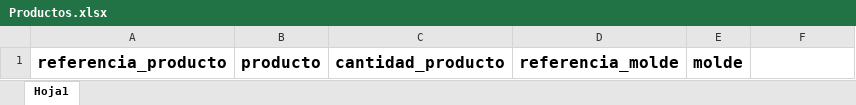
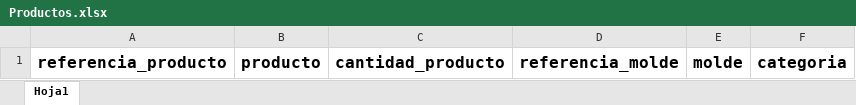
Before and after one commit to Teenus-SAS/tezlikv3, an Excel workbook: planning/assets/formatsXlsx/Productos.xlsx, sheet Hoja1, drawn as a sheet; values as stored, in another font and other column widths than the file's, no borders; table styles not drawn; the diff names each change by its address in the sheet, - before the commit and + after, or states it on an @@ line.

Commit message:
Crecion productos en proceso, planeacion

```diff
--- a/planning/assets/formatsXlsx/Productos.xlsx (sheet Hoja1)
+++ b/planning/assets/formatsXlsx/Productos.xlsx (sheet Hoja1)
-F1: (empty)
+F1: categoria
```
Also changed, not shown: 18 other files.
